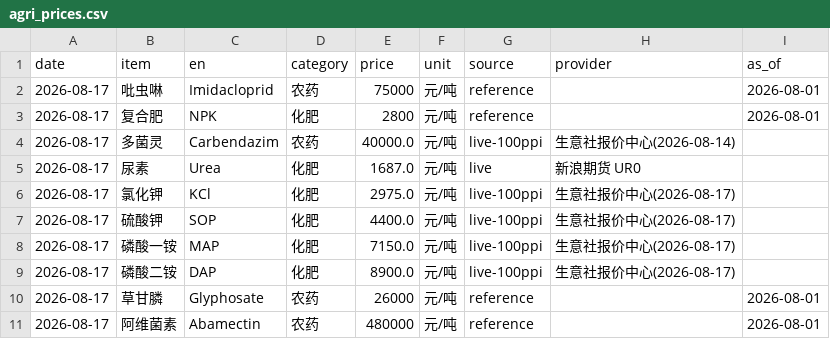
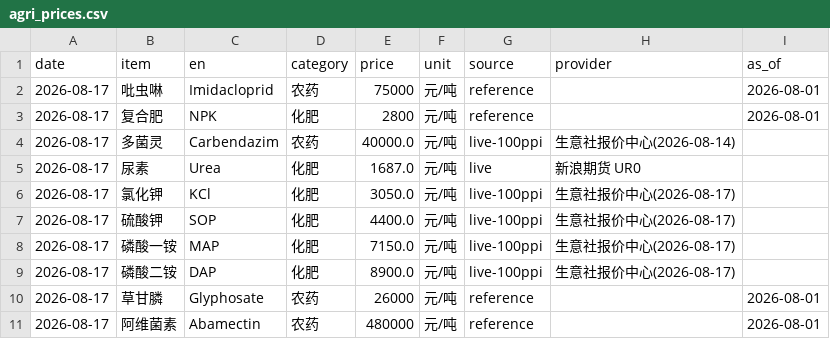
Before and after one commit to fenggg1988/agri-price-tracker, a CSV file: data/agri_prices.csv, drawn as a sheet.

```diff
--- a/data/agri_prices.csv
+++ b/data/agri_prices.csv
@@ -5,3 +5,3 @@
 2026-08-17,尿素,Urea,化肥,1687.0,元/吨,live,新浪期货 UR0,
-2026-08-17,氯化钾,KCl,化肥,2975.0,元/吨,live-100ppi,生意社报价中心(2026-08-17),
+2026-08-17,氯化钾,KCl,化肥,3050.0,元/吨,live-100ppi,生意社报价中心(2026-08-17),
 2026-08-17,硫酸钾,SOP,化肥,4400.0,元/吨,live-100ppi,生意社报价中心(2026-08-17),
```
Also changed, not shown: 4 other files.
